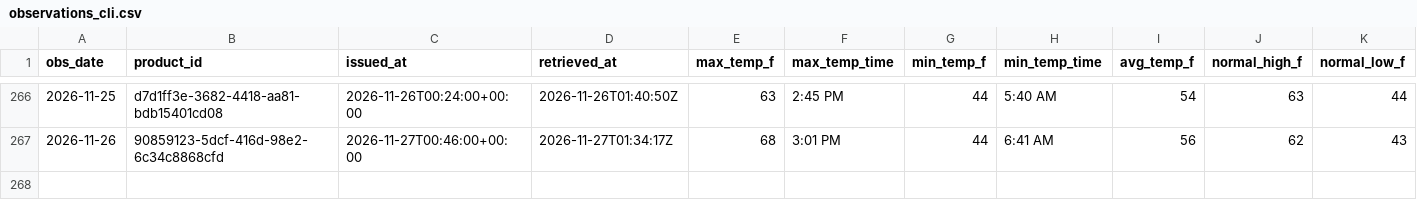
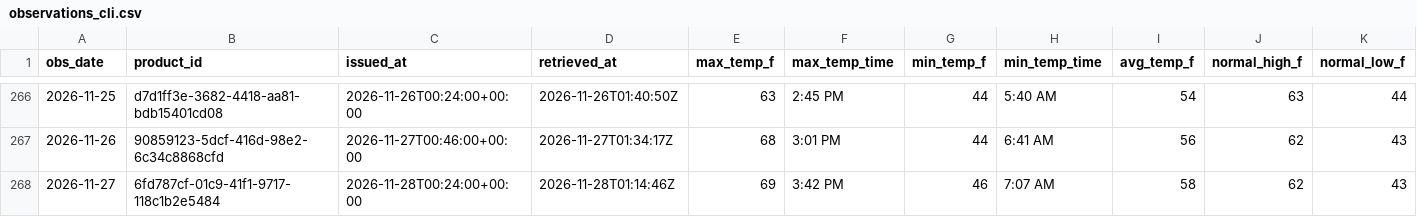
Before and after one commit to jjha911-a11y/nws-forecast-collector, a CSV file: data/observations_cli.csv, drawn as a sheet; only a part is shown, gaps mark what is left out; rows hold the shown columns only; the diff names each change by its address in the sheet, - before the commit and + after, or states it on an @@ line.

```diff
--- a/data/observations_cli.csv
+++ b/data/observations_cli.csv
+row 268: 2026-11-27 | 6fd787cf-01c9-41f1-9717-118c1b2e5484 | 2026-11-28T00:24:00+00:00 | 2026-11-28T01:14:46Z | 69 | 3:42 PM | 46 | 7:07 AM | 58 | 62 | 43
```
